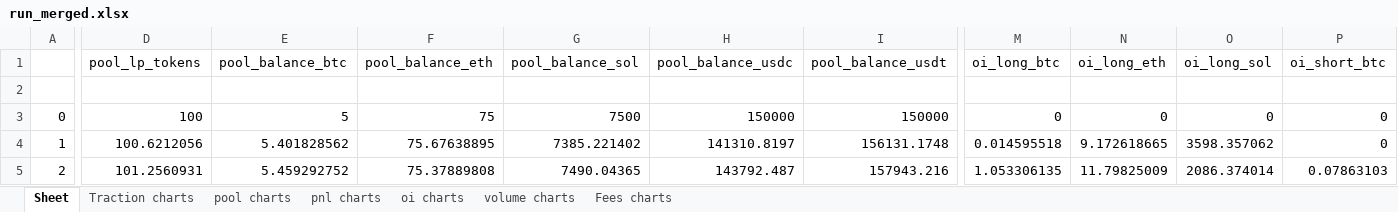
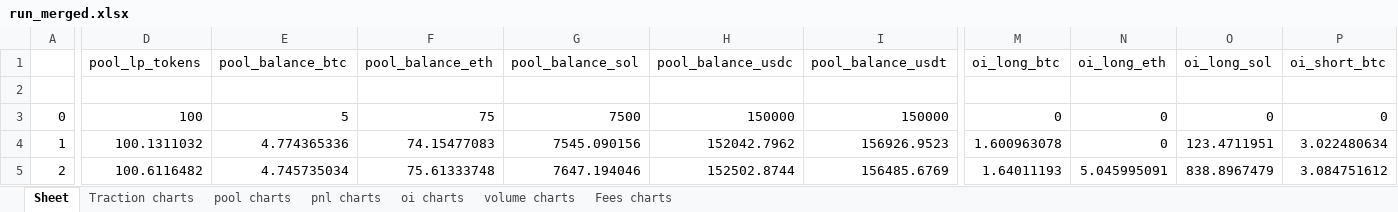
Before and after one commit to goodguygg/ft_sim, an Excel workbook: run_merged.xlsx, sheet Sheet, drawn as a sheet; only a part is shown, gaps mark what is left out; values as stored, in another font and other column widths than the file's, no borders; the diff covers the shown part only; the diff names each change by its address in the sheet, - before the commit and + after, or states it on an @@ line.

```diff
--- a/run_merged.xlsx (sheet Sheet)
+++ b/run_merged.xlsx (sheet Sheet)
-D4 (pool_lp_tokens): 100.6212056
+D4 (pool_lp_tokens): 100.1311032
-E4 (pool_balance_btc): 5.401828562
+E4 (pool_balance_btc): 4.774365336
-F4 (pool_balance_eth): 75.67638895
+F4 (pool_balance_eth): 74.15477083
-G4 (pool_balance_sol): 7385.221402
+G4 (pool_balance_sol): 7545.090156
-H4 (pool_balance_usdc): 141310.8197
+H4 (pool_balance_usdc): 152042.7962
-I4 (pool_balance_usdt): 156131.1748
+I4 (pool_balance_usdt): 156926.9523
-M4 (oi_long_btc): 0.014595518
+M4 (oi_long_btc): 1.600963078
-N4 (oi_long_eth): 9.172618665
+N4 (oi_long_eth): 0
-O4 (oi_long_sol): 3598.357062
+O4 (oi_long_sol): 123.4711951
-P4 (oi_short_btc): 0
+P4 (oi_short_btc): 3.022480634
-D5 (pool_lp_tokens): 101.2560931
+D5 (pool_lp_tokens): 100.6116482
-E5 (pool_balance_btc): 5.459292752
+E5 (pool_balance_btc): 4.745735034
-F5 (pool_balance_eth): 75.37889808
+F5 (pool_balance_eth): 75.61333748
-G5 (pool_balance_sol): 7490.04365
+G5 (pool_balance_sol): 7647.194046
-H5 (pool_balance_usdc): 143792.487
+H5 (pool_balance_usdc): 152502.8744
-I5 (pool_balance_usdt): 157943.216
+I5 (pool_balance_usdt): 156485.6769
-M5 (oi_long_btc): 1.053306135
+M5 (oi_long_btc): 1.64011193
-N5 (oi_long_eth): 11.79825009
+N5 (oi_long_eth): 5.045995091
-O5 (oi_long_sol): 2086.374014
+O5 (oi_long_sol): 838.8967479
-P5 (oi_short_btc): 0.07863103
+P5 (oi_short_btc): 3.084751612
```
Also changed, not shown: 340 edited cells elsewhere in this sheet, run.xlsx, 6 other files.
